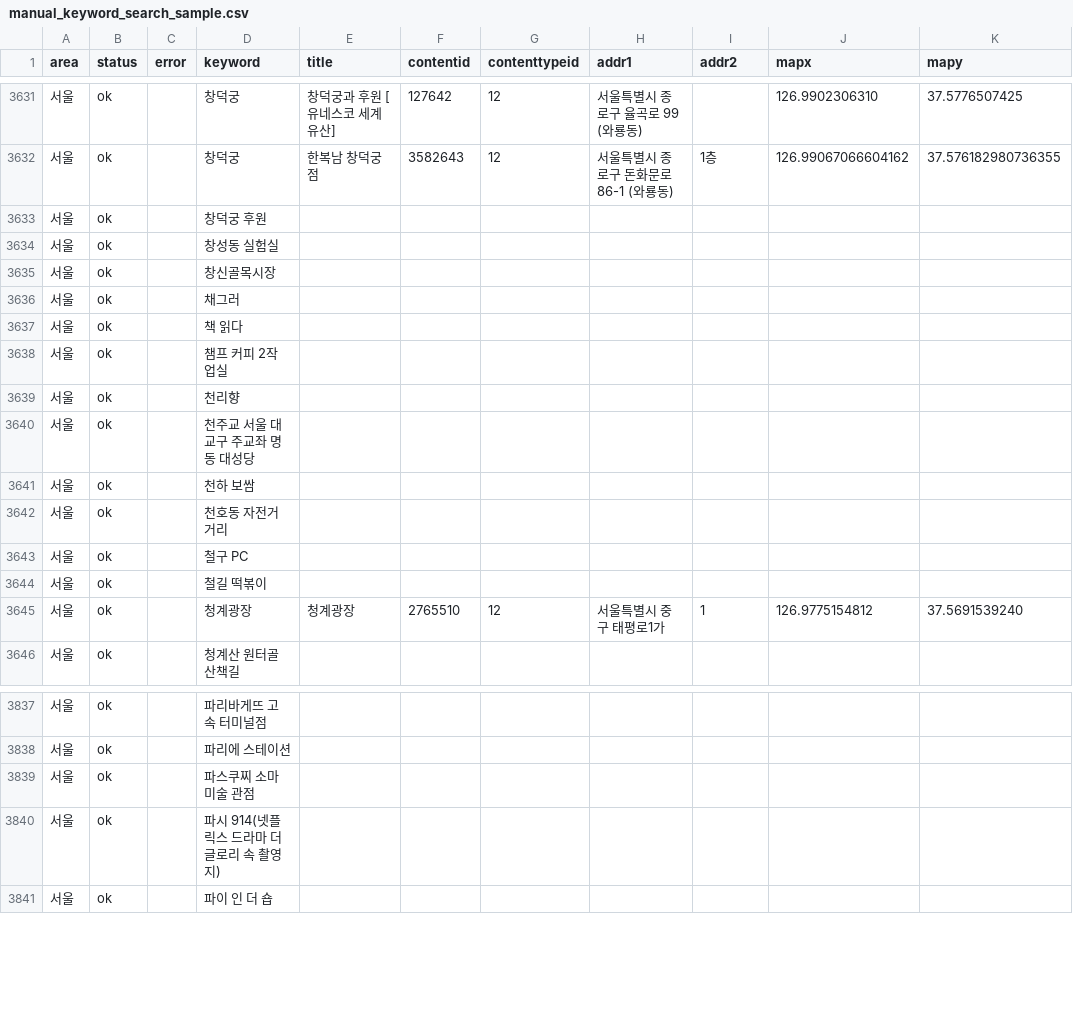
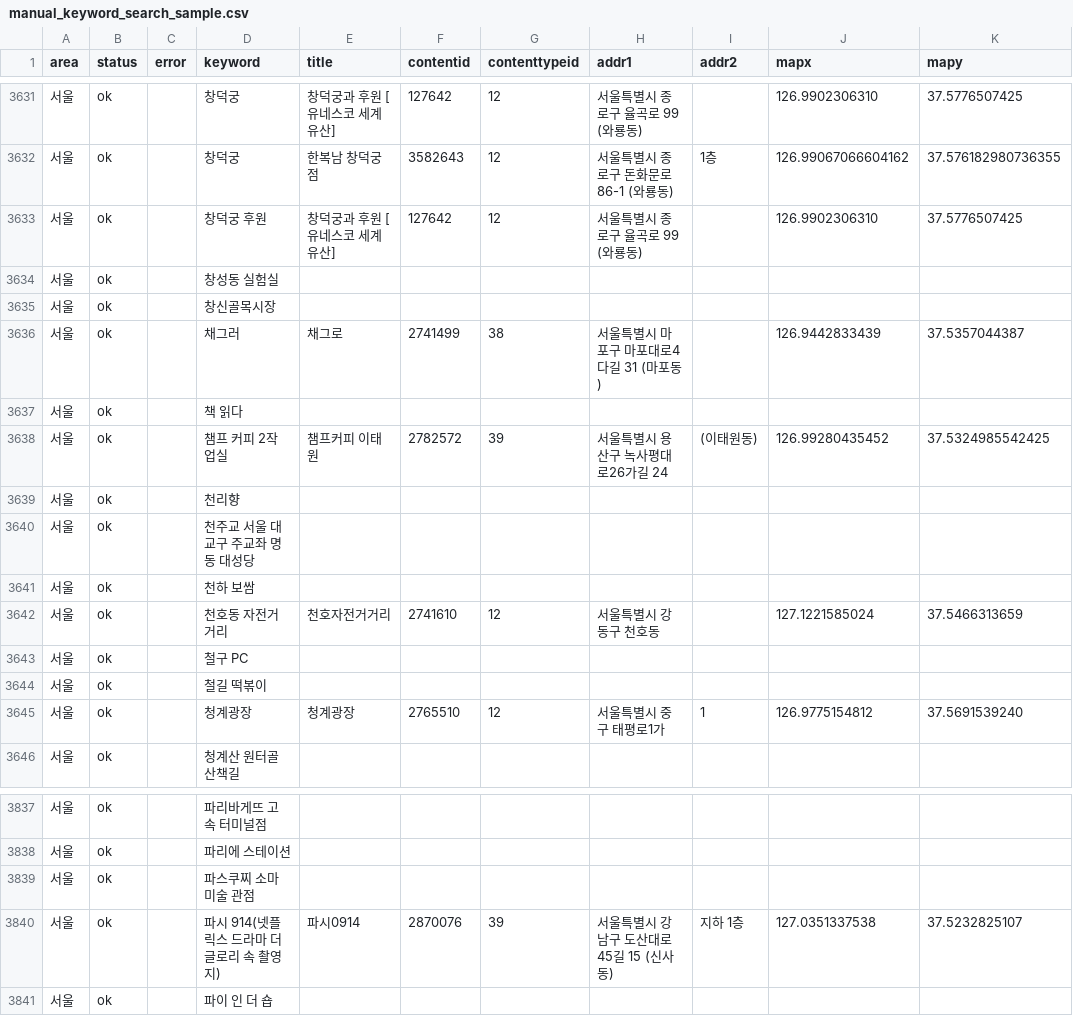
Before and after one commit to manru-homerun/AI, a CSV file: data/processed/manual_keyword_search_sample.csv, drawn as a sheet; only a part is shown, gaps mark what is left out; the diff covers the shown part only.

```diff
--- a/data/processed/manual_keyword_search_sample.csv
+++ b/data/processed/manual_keyword_search_sample.csv
@@ -3632,8 +3632,8 @@
 서울,ok,,창덕궁,한복남 창덕궁점,3582643,12,서울특별시 종로구 돈화문로 86-1 (와룡동),1층,126.99067066604162,37.576182980736355
-서울,ok,,창덕궁 후원,,,,,,,
+서울,ok,,창덕궁 후원,창덕궁과 후원 [유네스코 세계유산],127642,12,서울특별시 종로구 율곡로 99 (와룡동),,126.9902306310,37.5776507425
 서울,ok,,창성동 실험실,,,,,,,
 서울,ok,,창신골목시장,,,,,,,
-서울,ok,,채그러,,,,,,,
+서울,ok,,채그러,채그로,2741499,38,서울특별시 마포구 마포대로4다길 31 (마포동),,126.9442833439,37.5357044387
 서울,ok,,책 읽다,,,,,,,
-서울,ok,,챔프 커피 2작업실,,,,,,,
+서울,ok,,챔프 커피 2작업실,챔프커피 이태원,2782572,39,서울특별시 용산구 녹사평대로26가길 24,(이태원동),126.99280435452,37.5324985542425
 서울,ok,,천리향,,,,,,,
@@ -3641,3 +3641,3 @@
 서울,ok,,천하 보쌈,,,,,,,
-서울,ok,,천호동 자전거 거리,,,,,,,
+서울,ok,,천호동 자전거 거리,천호자전거거리,2741610,12,서울특별시 강동구 천호동,,127.1221585024,37.5466313659
 서울,ok,,철구 PC,,,,,,,
@@ -3839,3 +3839,3 @@
 서울,ok,,파스쿠찌 소마미술 관점,,,,,,,
-서울,ok,,파시 914(넷플릭스 드라마 더 글로리 속 촬영지),,,,,,,
+서울,ok,,파시 914(넷플릭스 드라마 더 글로리 속 촬영지),파시0914,2870076,39,서울특별시 강남구 도산대로45길 15 (신사동),지하 1층,127.0351337538,37.5232825107
 서울,ok,,파이 인 더 숍,,,,,,,
```
Also changed, not shown: 168 edited cells elsewhere in this file.
